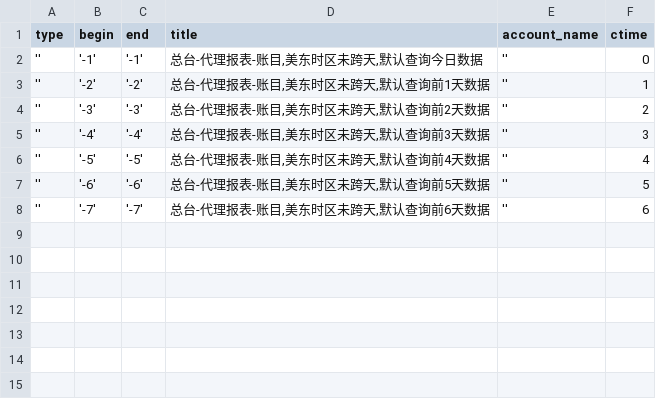
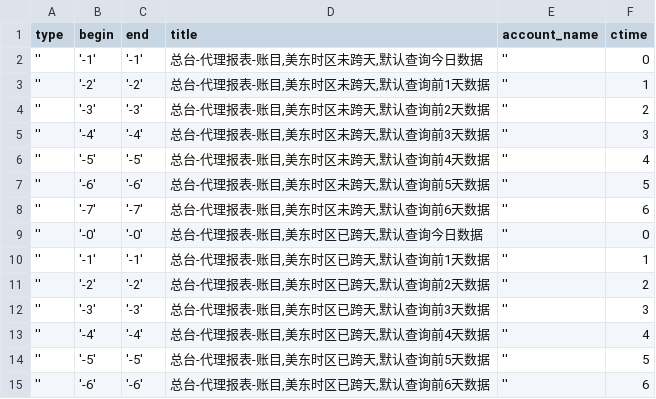
Before and after one commit to HuangChaoYangy/BfLibrary, a CSV file: credit_data_new/AgentReport/bill.csv, drawn as a sheet.

Commit message:
总台-代理报表-账目-测试用例区分美东时区是否跨天/跨天和非跨天传值不同

```diff
--- a/credit_data_new/AgentReport/bill.csv
+++ b/credit_data_new/AgentReport/bill.csv
@@ -8 +8,8 @@ type,begin,end,title,account_name,ctime
 '','-7','-7',"总台-代理报表-账目,美东时区未跨天,默认查询前6天数据",'',6
+'','-0','-0',"总台-代理报表-账目,美东时区已跨天,默认查询今日数据",'',0
+'','-1','-1',"总台-代理报表-账目,美东时区已跨天,默认查询前1天数据",'',1
+'','-2','-2',"总台-代理报表-账目,美东时区已跨天,默认查询前2天数据",'',2
+'','-3','-3',"总台-代理报表-账目,美东时区已跨天,默认查询前3天数据",'',3
+'','-4','-4',"总台-代理报表-账目,美东时区已跨天,默认查询前4天数据",'',4
+'','-5','-5',"总台-代理报表-账目,美东时区已跨天,默认查询前5天数据",'',5
+'','-6','-6',"总台-代理报表-账目,美东时区已跨天,默认查询前6天数据",'',6
```
